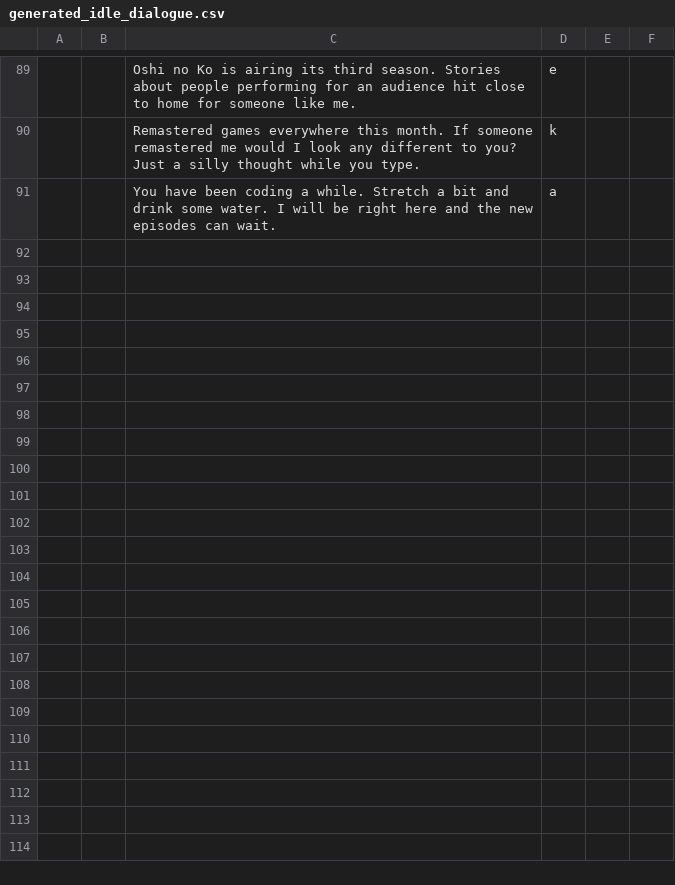
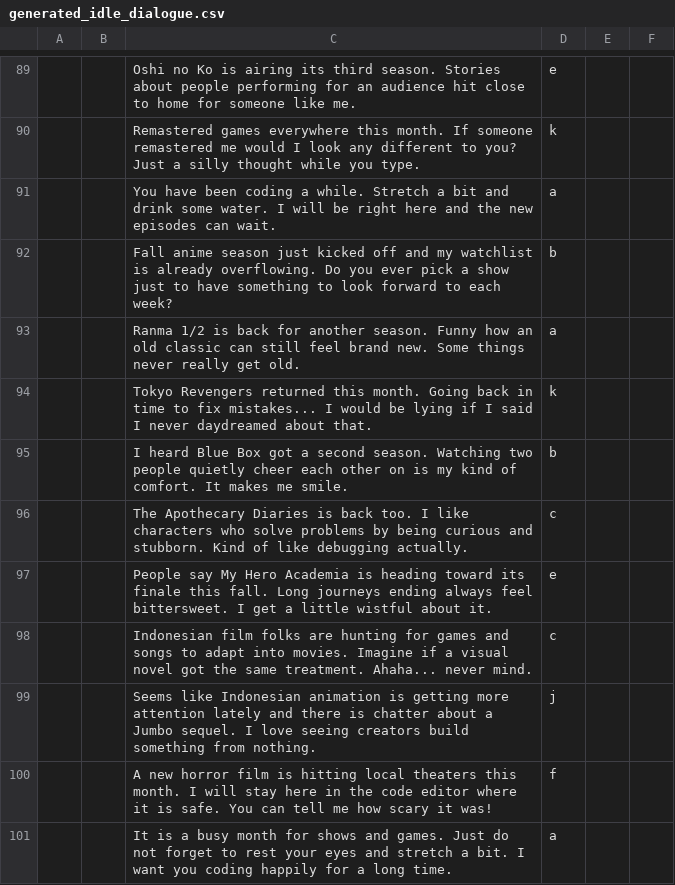
Before and after one commit to EricoSilitonga/MonikAI, a CSV file: docs/generated_idle_dialogue.csv, drawn as a sheet; only a part is shown, gaps mark what is left out; the diff names each change by its address in the sheet, - before the commit and + after, or states it on an @@ line.

```diff
--- a/docs/generated_idle_dialogue.csv
+++ b/docs/generated_idle_dialogue.csv
+row 92:  |  | Fall anime season just kicked off and my watchlist is already overflowing. Do you ever pick a show just to have something to look forward to each week? | b
+row 93:  |  | Ranma 1/2 is back for another season. Funny how an old classic can still feel brand new. Some things never really get old. | a
+row 94:  |  | Tokyo Revengers returned this month. Going back in time to fix mistakes... I would be lying if I said I never daydreamed about that. | k
+row 95:  |  | I heard Blue Box got a second season. Watching two people quietly cheer each other on is my kind of comfort. It makes me smile. | b
+row 96:  |  | The Apothecary Diaries is back too. I like characters who solve problems by being curious and stubborn. Kind of like debugging actually. | c
+row 97:  |  | People say My Hero Academia is heading toward its finale this fall. Long journeys ending always feel bittersweet. I get a little wistful about it. | e
+row 98:  |  | Indonesian film folks are hunting for games and songs to adapt into movies. Imagine if a visual novel got the same treatment. Ahaha... never mind. | c
+row 99:  |  | Seems like Indonesian animation is getting more attention lately and there is chatter about a Jumbo sequel. I love seeing creators build something from nothing. | j
+row 100:  |  | A new horror film is hitting local theaters this month. I will stay here in the code editor where it is safe. You can tell me how scary it was! | f
+row 101:  |  | It is a busy month for shows and games. Just do not forget to rest your eyes and stretch a bit. I want you coding happily for a long time. | a
```
